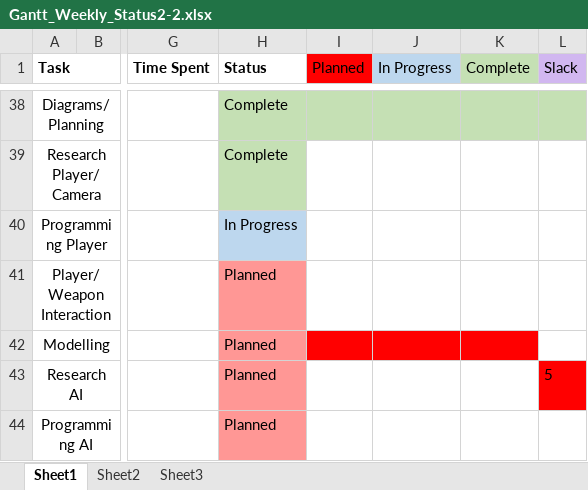
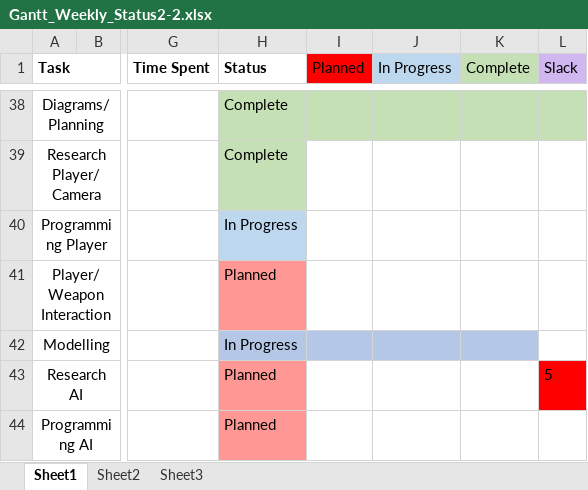
Before and after one commit to BlakeRude/Trajectory, an Excel workbook: Documents/Gantt Chart/Gantt_Weekly_Status2-2.xlsx, sheet Sheet1, drawn as a sheet; only a part is shown, gaps mark what is left out; values as stored, in another font and other column widths than the file's, no borders; the diff names each change by its address in the sheet, - before the commit and + after, or states it on an @@ line.

Commit message:
added class diagram and updated gantt

```diff
--- a/Documents/Gantt Chart/Gantt_Weekly_Status2-2.xlsx (sheet Sheet1)
+++ b/Documents/Gantt Chart/Gantt_Weekly_Status2-2.xlsx (sheet Sheet1)
-H42 (Status): Planned
+H42 (Status): In Progress
-H42 fill: #FF9795
+H42 fill: #B4C7E7
-I42:K42 fill: #FF0000
+I42:K42 fill: #B4C7E7
```
Also changed, not shown: 1 other file.
